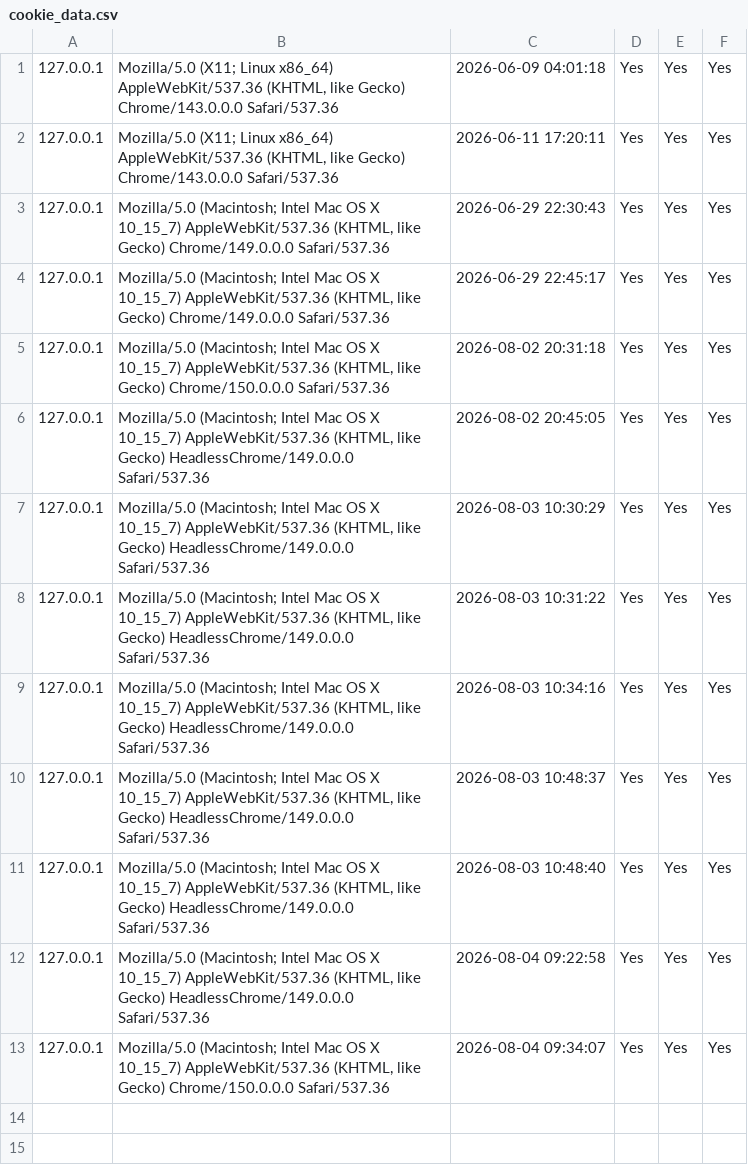
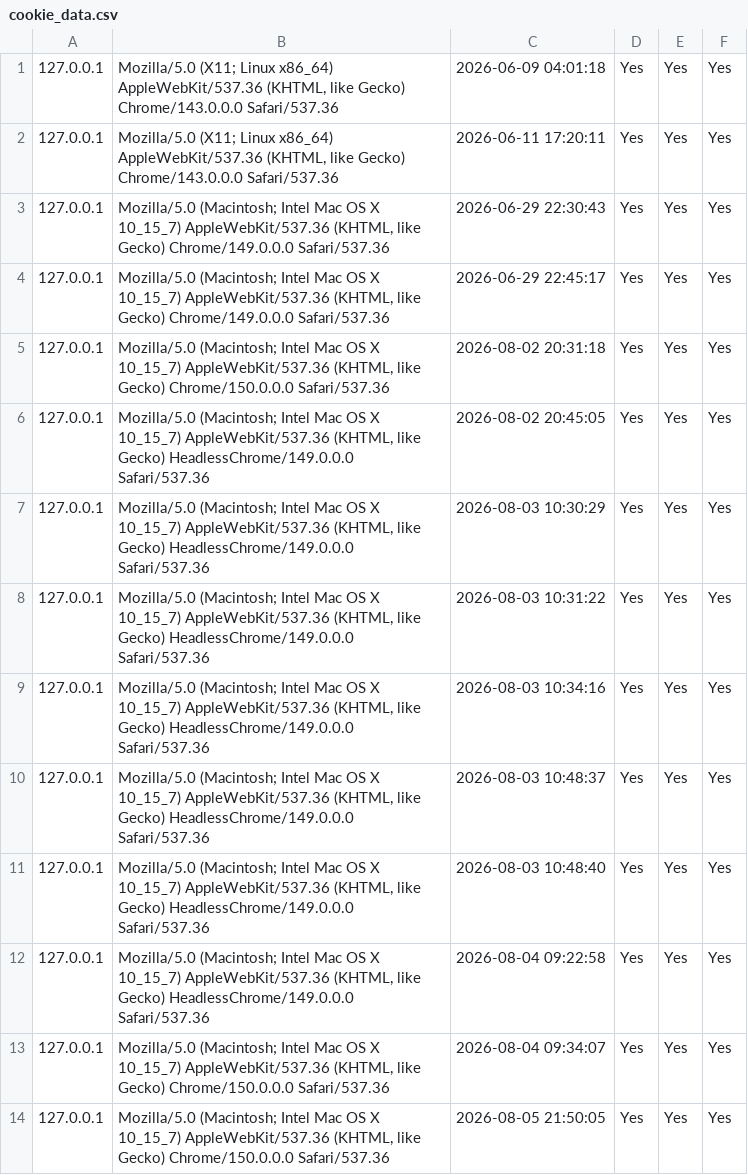
Before and after one commit to find-apply/pos-erp, a CSV file: main-file/storage/app/cookie_data.csv, drawn as a sheet; the diff names each change by its address in the sheet, - before the commit and + after, or states it on an @@ line.

```diff
--- a/main-file/storage/app/cookie_data.csv
+++ b/main-file/storage/app/cookie_data.csv
+row 14: 127.0.0.1 | Mozilla/5.0 (Macintosh; Intel Mac OS X 10_15_7) AppleWebKit/537.36 (KHTML, like Gecko) Chrome/150.0.0.0 Safari/537.36 | 2026-08-05 21:50:05 | Yes | Yes | Yes
```
Also changed, not shown: 5 other files.
